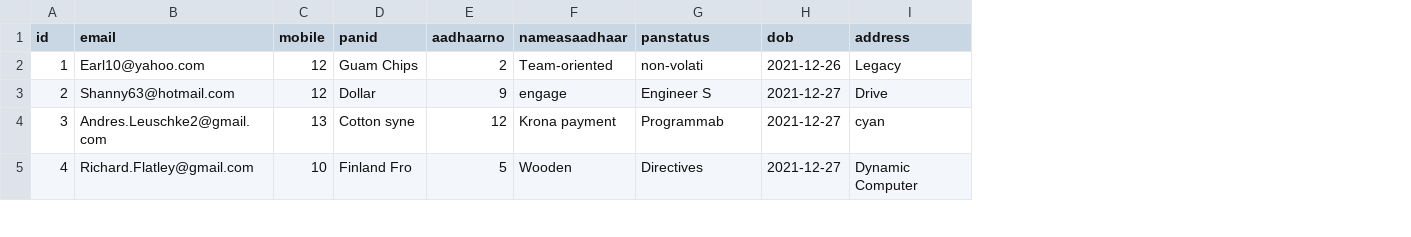
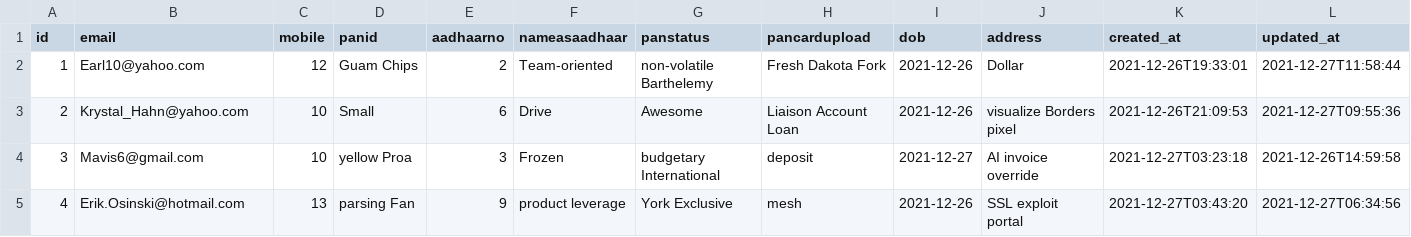
Before and after one commit to sriram1991/admincontrol, a CSV file: src/main/resources/config/liquibase/fake-data/pancard.csv, drawn as a sheet; only a part is shown; addresses are those after the commit; the diff covers the shown part only; the diff names each change by its address in the sheet, - before the commit and + after, or states it on an @@ line.

Commit message:
Pancard delete functionality

```diff
--- a/src/main/resources/config/liquibase/fake-data/pancard.csv
+++ b/src/main/resources/config/liquibase/fake-data/pancard.csv
+column H (pancardupload), rows 2-5: Fresh Dakota Fork | Liaison Account Loan | deposit | mesh
+column K (created_at), rows 2-5: 2021-12-26T19:33:01 | 2021-12-26T21:09:53 | 2021-12-27T03:23:18 | 2021-12-27T03:43:20
+column L (updated_at), rows 2-5: 2021-12-27T11:58:44 | 2021-12-27T09:55:36 | 2021-12-26T14:59:58 | 2021-12-27T06:34:56
-G2 (panstatus): non-volati
+G2 (panstatus): non-volatile Barthelemy
-J2 (address): Legacy
+J2 (address): Dollar
-B3 (email): Shanny63@hotmail.com
+B3 (email): Krystal_Hahn@yahoo.com
-C3 (mobile): 12
+C3 (mobile): 10
-D3 (panid): Dollar
+D3 (panid): Small
-E3 (aadhaarno): 9
+E3 (aadhaarno): 6
-F3 (nameasaadhaar): engage
+F3 (nameasaadhaar): Drive
-G3 (panstatus): Engineer S
+G3 (panstatus): Awesome
-I3 (dob): 2021-12-27
+I3 (dob): 2021-12-26
-J3 (address): Drive
+J3 (address): visualize Borders pixel
-B4 (email): Andres.Leuschke2@gmail.com
+B4 (email): Mavis6@gmail.com
-C4 (mobile): 13
+C4 (mobile): 10
-D4 (panid): Cotton syne
+D4 (panid): yellow Proa
-E4 (aadhaarno): 12
+E4 (aadhaarno): 3
-F4 (nameasaadhaar): Krona payment
+F4 (nameasaadhaar): Frozen
-G4 (panstatus): Programmab
+G4 (panstatus): budgetary International
-J4 (address): cyan
+J4 (address): AI invoice override
-B5 (email): Richard.Flatley@gmail.com
+B5 (email): Erik.Osinski@hotmail.com
-C5 (mobile): 10
+C5 (mobile): 13
-D5 (panid): Finland Fro
+D5 (panid): parsing Fan
-E5 (aadhaarno): 5
+E5 (aadhaarno): 9
-F5 (nameasaadhaar): Wooden
+F5 (nameasaadhaar): product leverage
-G5 (panstatus): Directives
+G5 (panstatus): York Exclusive
-I5 (dob): 2021-12-27
+I5 (dob): 2021-12-26
-J5 (address): Dynamic Computer
+J5 (address): SSL exploit portal
```
Also changed, not shown: 42 edited cells elsewhere in this file, 5 other files.
